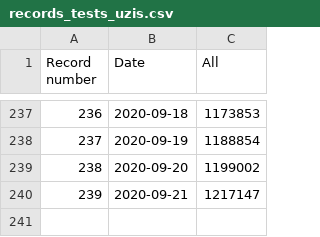
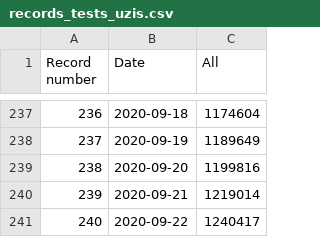
Before and after one commit to kukosek/czech-covid-db, a CSV file: uzis/records_tests_uzis.csv, drawn as a sheet; only a part is shown, gaps mark what is left out; the diff covers the shown part only.

```diff
--- a/uzis/records_tests_uzis.csv
+++ b/uzis/records_tests_uzis.csv
@@ -237,4 +237,5 @@ Record number,Date,All
-236,2020-09-18,1173853
-237,2020-09-19,1188854
-238,2020-09-20,1199002
-239,2020-09-21,1217147
+236,2020-09-18,1174604
+237,2020-09-19,1189649
+238,2020-09-20,1199816
+239,2020-09-21,1219014
+240,2020-09-22,1240417
```
Also changed, not shown: 27 edited cells elsewhere in this file, uzis/records_recovered_uzis.csv, 1 other file.
